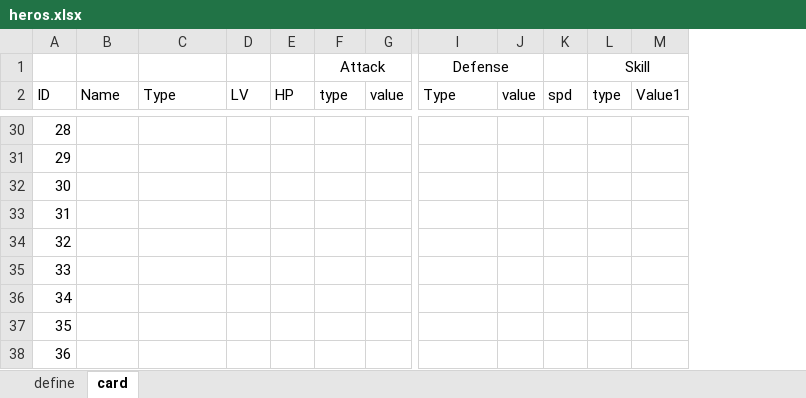
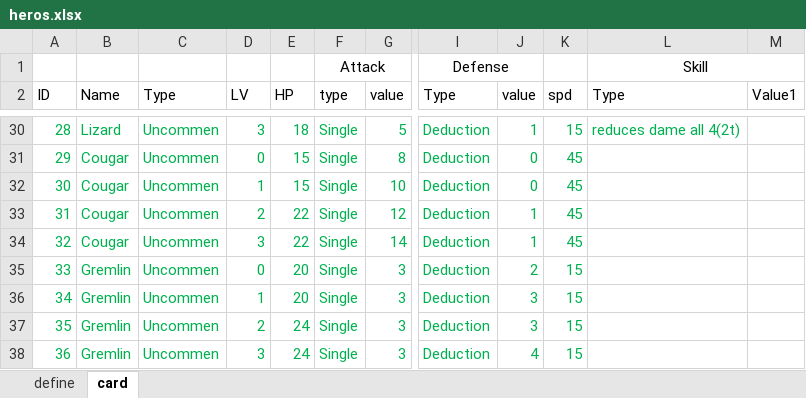
Before and after one commit to khoa243518/dark-deck, an Excel workbook: Assets/Resources/heros.xlsx, sheet card, drawn as a sheet; only a part is shown, gaps mark what is left out; values as stored, in another font and other column widths than the file's, no borders; removed rows and columns are numbered as before the commit, all else as after; the diff covers the shown part only; the diff names each change by its address in the sheet, - before the commit and + after, or states it on an @@ line.

```diff
--- a/Assets/Resources/heros.xlsx (sheet card)
+++ b/Assets/Resources/heros.xlsx (sheet card)
-column L (type), row 1: Skill
-column M (Value1), empty
+column L (Type), row 1: Skill; row 30: reduces dame all 4(2t)
+column M (Value1), empty
-A30:A38 text colour: black
+A30:A38 text colour: #00B050
-B30 (Name): (empty)
+B30 (Name): Lizard
-C30:C38 (Type): (empty)
+C30:C38 (Type): Uncommen
-D30 (LV): (empty)
+D30 (LV): 3
-E30 (HP): (empty)
+E30 (HP): 18
-F30:F38 (type): (empty)
+F30:F38 (type): Single
-G30 (value): (empty)
+G30 (value): 5
-I30:I38 (Type): (empty)
+I30:I38 (Type): Deduction
-J30 (value): (empty)
+J30 (value): 1
-K30 (spd): (empty)
+K30 (spd): 15
-B31:B34 (Name): (empty)
+B31:B34 (Name): Cougar
-D31 (LV): (empty)
+D31 (LV): 0
-E31:E32 (HP): (empty)
+E31:E32 (HP): 15
-G31 (value): (empty)
+G31 (value): 8
-J31:J32 (value): (empty)
+J31:J32 (value): 0
-K31:K34 (spd): (empty)
+K31:K34 (spd): 45
-D32 (LV): (empty)
+D32 (LV): 1
-G32 (value): (empty)
+G32 (value): 10
-D33 (LV): (empty)
+D33 (LV): 2
-E33:E34 (HP): (empty)
+E33:E34 (HP): 22
-G33 (value): (empty)
+G33 (value): 12
-J33:J34 (value): (empty)
+J33:J34 (value): 1
-D34 (LV): (empty)
+D34 (LV): 3
-G34 (value): (empty)
+G34 (value): 14
-B35:B38 (Name): (empty)
+B35:B38 (Name): Gremlin
-D35 (LV): (empty)
+D35 (LV): 0
-E35:E36 (HP): (empty)
+E35:E36 (HP): 20
-G35:G38 (value): (empty)
+G35:G38 (value): 3
-J35 (value): (empty)
+J35 (value): 2
-K35:K38 (spd): (empty)
+K35:K38 (spd): 15
-D36 (LV): (empty)
+D36 (LV): 1
-J36:J37 (value): (empty)
+J36:J37 (value): 3
-D37 (LV): (empty)
+D37 (LV): 2
-E37:E38 (HP): (empty)
+E37:E38 (HP): 24
-D38 (LV): (empty)
+D38 (LV): 3
-J38 (value): (empty)
+J38 (value): 4
```
Also changed, not shown: 7 added columns, 3 removed columns, 595 edited cells and cell formats elsewhere in this sheet, sheet define, 3 other files.
